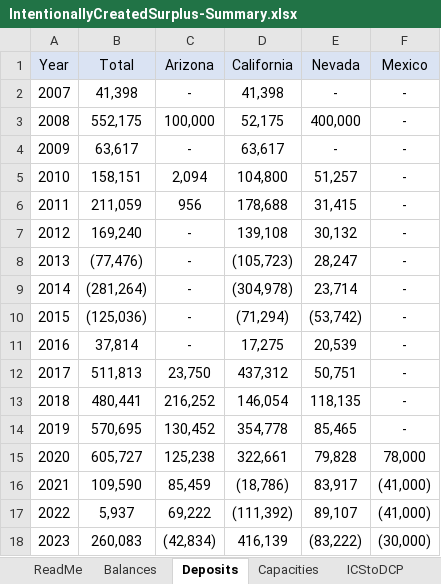
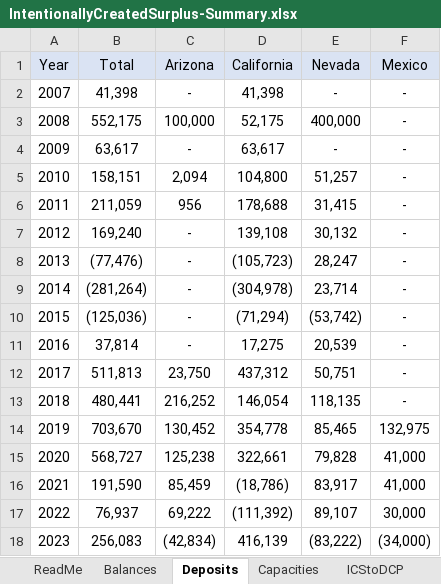
Before and after one commit to dzeke/ColoradoRiverCollaborate, an Excel workbook: ICS/IntentionallyCreatedSurplus-Summary.xlsx, sheet Deposits, drawn as a sheet; values as stored, in another font and other column widths than the file's, no borders; the diff names each change by its address in the sheet, - before the commit and + after, or states it on an @@ line.

```diff
--- a/ICS/IntentionallyCreatedSurplus-Summary.xlsx (sheet Deposits)
+++ b/ICS/IntentionallyCreatedSurplus-Summary.xlsx (sheet Deposits)
-B14 (Total): 570,695
+B14 (Total): 703,670
-F14 (Mexico): -
+F14 (Mexico): 132,975
-B15 (Total): 605,727
+B15 (Total): 568,727
-F15 (Mexico): 78,000
+F15 (Mexico): 41,000
-B16 (Total): 109,590
+B16 (Total): 191,590
-F16 (Mexico): (41,000)
+F16 (Mexico): 41,000
-B17 (Total): 5,937
+B17 (Total): 76,937
-F17 (Mexico): (41,000)
+F17 (Mexico): 30,000
-B18 (Total): 260,083
+B18 (Total): 256,083
-F18 (Mexico): (30,000)
+F18 (Mexico): (34,000)
```
Also changed, not shown: sheet Balances, formulas that keep their value, 3 other files.
